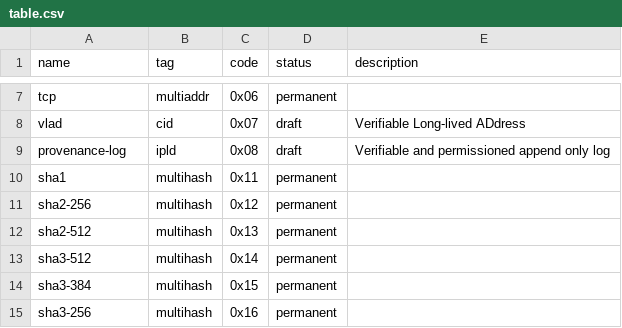
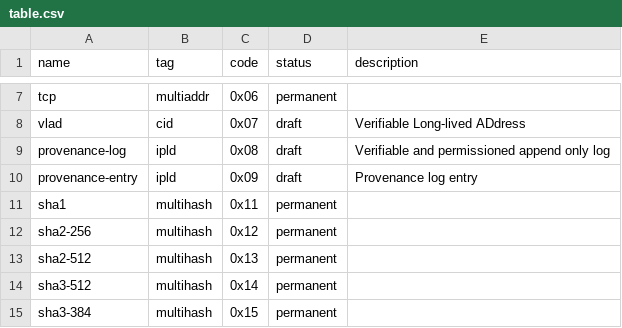
Before and after one commit to cryptidtech/rust-multicodec, a CSV file: table.csv, drawn as a sheet; only a part is shown, gaps mark what is left out; the shorter side is filled out with more unchanged rows; the diff names each change by its address in the sheet, - before the commit and + after, or states it on an @@ line.

Commit message:
add provenance entry
Signed-off-by: Dave Huseby <dwh@linuxprogrammer.org>

```diff
--- a/table.csv
+++ b/table.csv
+row 10: provenance-entry | ipld | 0x09 | draft | Provenance log entry
```
Also changed, not shown: 2 other files.
